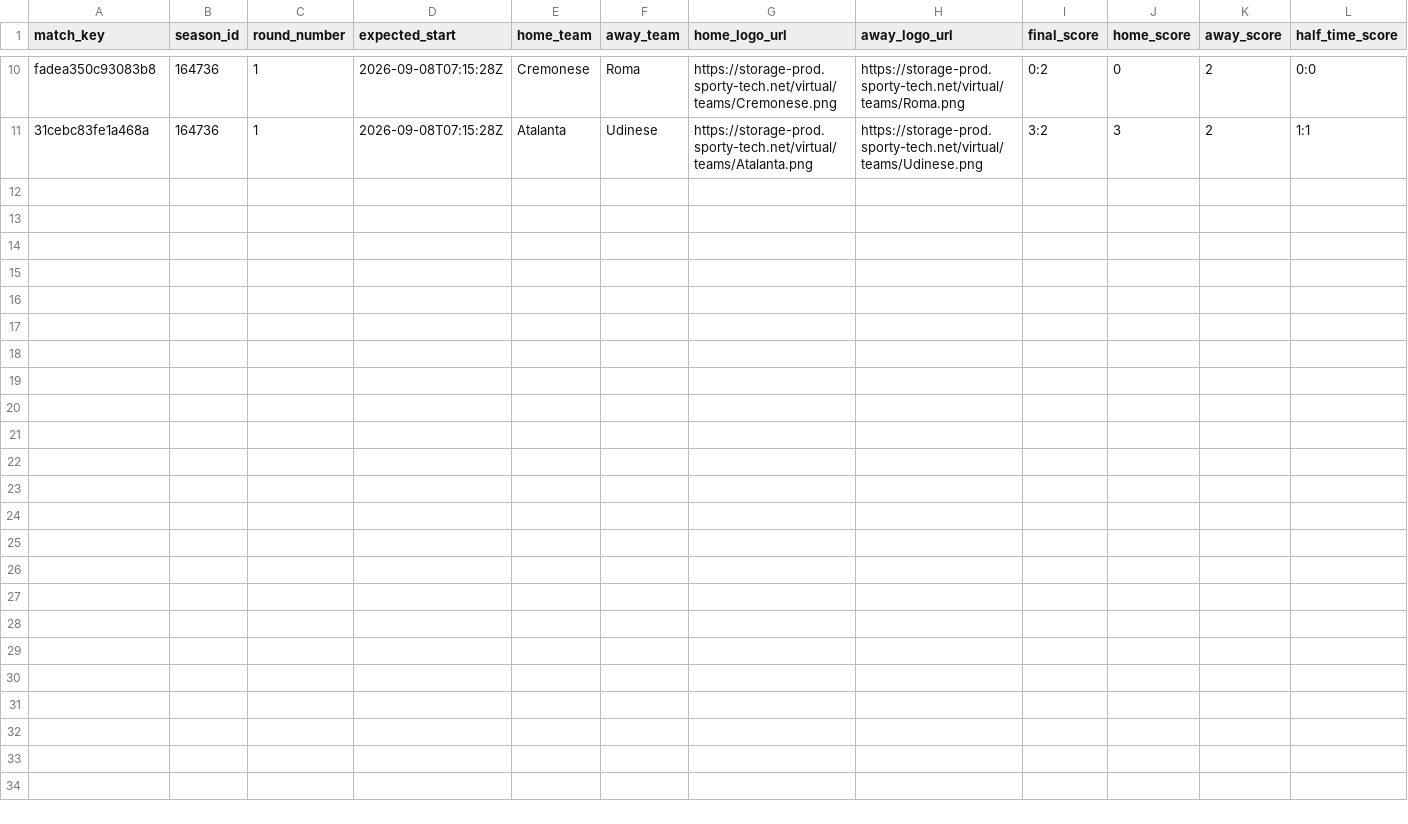
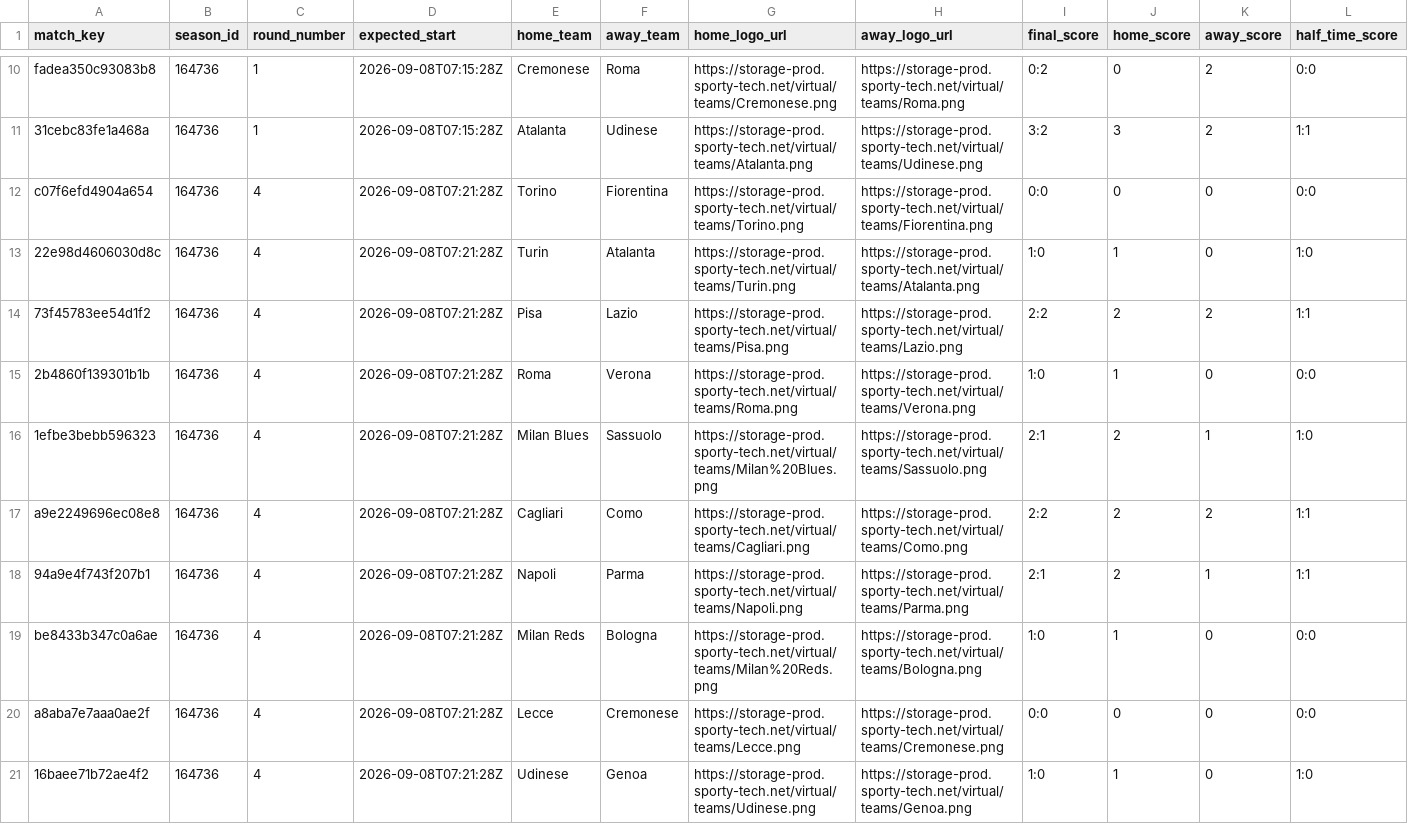
Before and after one commit to michaeldiary77-sys/virtual-leagues-collector, a CSV file: data/8036_italian-league/matches.csv, drawn as a sheet; only a part is shown, gaps mark what is left out; rows hold the shown columns only; the diff names each change by its address in the sheet, - before the commit and + after, or states it on an @@ line.

```diff
--- a/data/8036_italian-league/matches.csv
+++ b/data/8036_italian-league/matches.csv
+row 12: c07f6efd4904a654 | 164736 | 4 | 2026-09-08T07:21:28Z | Torino | Fiorentina | https://storage-prod.sporty-tech.net/virtual/teams/Torino.png | https://storage-prod.sporty-tech.net/virtual/teams/Fiorentina.png | 0:0 | 0 | 0 | 0:0
+row 13: 22e98d4606030d8c | 164736 | 4 | 2026-09-08T07:21:28Z | Turin | Atalanta | https://storage-prod.sporty-tech.net/virtual/teams/Turin.png | https://storage-prod.sporty-tech.net/virtual/teams/Atalanta.png | 1:0 | 1 | 0 | 1:0
+row 14: 73f45783ee54d1f2 | 164736 | 4 | 2026-09-08T07:21:28Z | Pisa | Lazio | https://storage-prod.sporty-tech.net/virtual/teams/Pisa.png | https://storage-prod.sporty-tech.net/virtual/teams/Lazio.png | 2:2 | 2 | 2 | 1:1
+row 15: 2b4860f139301b1b | 164736 | 4 | 2026-09-08T07:21:28Z | Roma | Verona | https://storage-prod.sporty-tech.net/virtual/teams/Roma.png | https://storage-prod.sporty-tech.net/virtual/teams/Verona.png | 1:0 | 1 | 0 | 0:0
+row 16: 1efbe3bebb596323 | 164736 | 4 | 2026-09-08T07:21:28Z | Milan Blues | Sassuolo | https://storage-prod.sporty-tech.net/virtual/teams/Milan%20Blues.png | https://storage-prod.sporty-tech.net/virtual/teams/Sassuolo.png | 2:1 | 2 | 1 | 1:0
+row 17: a9e2249696ec08e8 | 164736 | 4 | 2026-09-08T07:21:28Z | Cagliari | Como | https://storage-prod.sporty-tech.net/virtual/teams/Cagliari.png | https://storage-prod.sporty-tech.net/virtual/teams/Como.png | 2:2 | 2 | 2 | 1:1
+row 18: 94a9e4f743f207b1 | 164736 | 4 | 2026-09-08T07:21:28Z | Napoli | Parma | https://storage-prod.sporty-tech.net/virtual/teams/Napoli.png | https://storage-prod.sporty-tech.net/virtual/teams/Parma.png | 2:1 | 2 | 1 | 1:1
+row 19: be8433b347c0a6ae | 164736 | 4 | 2026-09-08T07:21:28Z | Milan Reds | Bologna | https://storage-prod.sporty-tech.net/virtual/teams/Milan%20Reds.png | https://storage-prod.sporty-tech.net/virtual/teams/Bologna.png | 1:0 | 1 | 0 | 0:0
+row 20: a8aba7e7aaa0ae2f | 164736 | 4 | 2026-09-08T07:21:28Z | Lecce | Cremonese | https://storage-prod.sporty-tech.net/virtual/teams/Lecce.png | https://storage-prod.sporty-tech.net/virtual/teams/Cremonese.png | 0:0 | 0 | 0 | 0:0
+row 21: 16baee71b72ae4f2 | 164736 | 4 | 2026-09-08T07:21:28Z | Udinese | Genoa | https://storage-prod.sporty-tech.net/virtual/teams/Udinese.png | https://storage-prod.sporty-tech.net/virtual/teams/Genoa.png | 1:0 | 1 | 0 | 1:0
```
Also changed, not shown: data/8035_english-league/matches.csv, data/8037_spanish-league/matches.csv, 42 other files.
